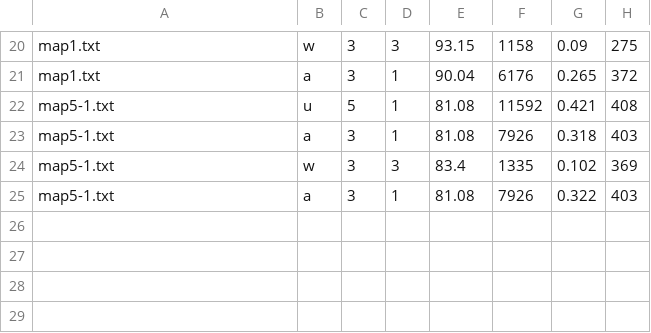
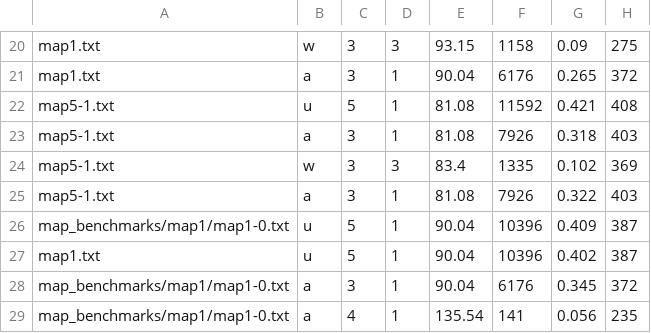
Before and after one commit to razorwu1994/BrandY-RW-3, a CSV file: src/experimental.csv, drawn as a sheet; only a part is shown, gaps mark what is left out.

```diff
--- a/src/experimental.csv
+++ b/src/experimental.csv
@@ -25 +25,5 @@ map5-1.txt,w,3,3,83.4,1335,0.102,369
 map5-1.txt,a,3,1,81.08,7926,0.322,403
+map_benchmarks/map1/map1-0.txt,u,5,1,90.04,10396,0.409,387
+map1.txt,u,5,1,90.04,10396,0.402,387
+map_benchmarks/map1/map1-0.txt,a,3,1,90.04,6176,0.345,372
+map_benchmarks/map1/map1-0.txt,a,4,1,135.54,141,0.056,235
```
Also changed, not shown: 6 other files.
